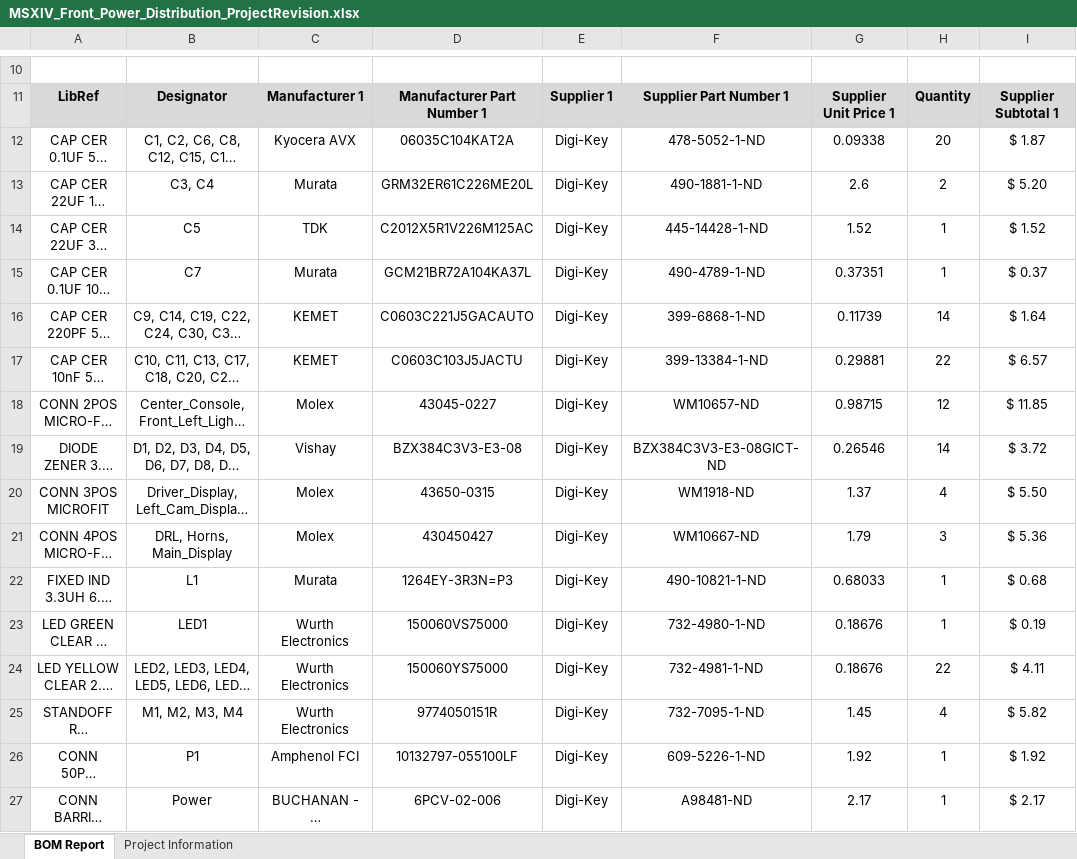
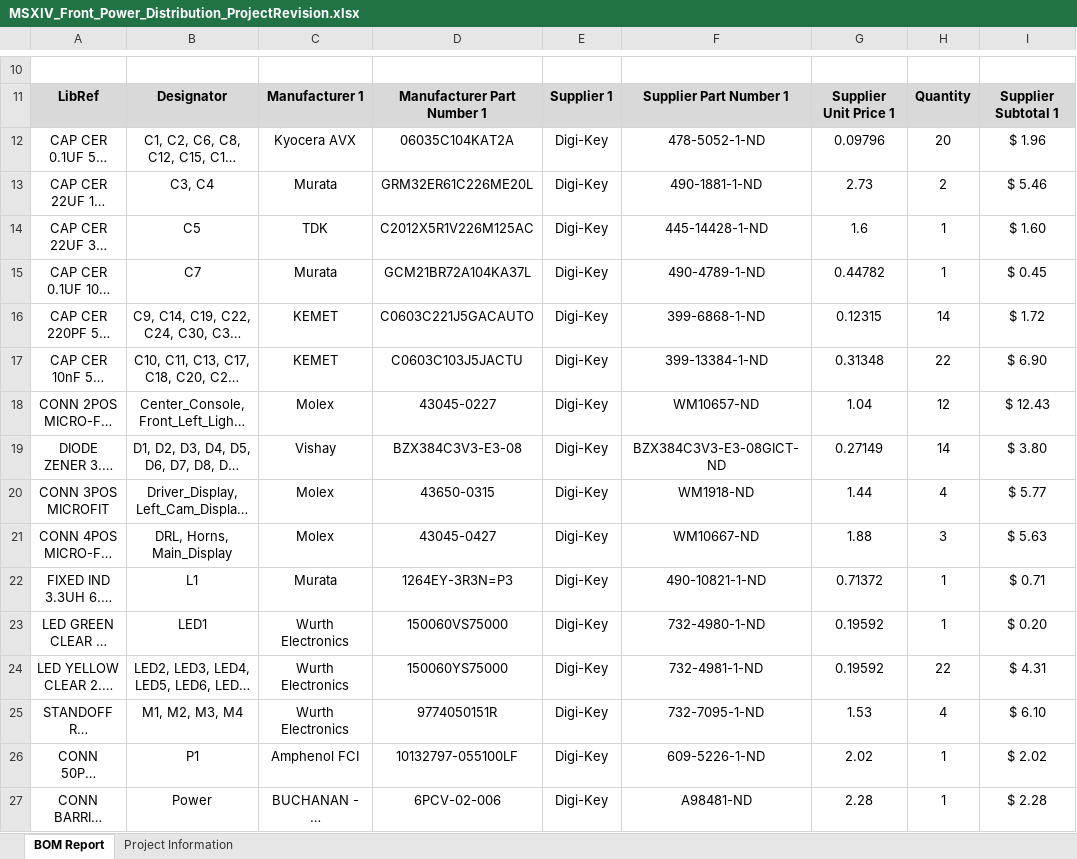
Before and after one commit to uw-midsun/hardware, an Excel workbook: MSXIV_FrontPowerDistribution/Project Outputs for MSXIV_Front_Power_Distribution/MSXIV_Front_Power_Distribution_ProjectRevision.xlsx, sheet BOM Report, drawn as a sheet; only a part is shown, gaps mark what is left out; long unchanged cells end in …; values as stored, in another font and other column widths than the file's, no borders; charts and pictures not drawn; the diff covers the shown part only; the diff names each change by its address in the sheet, - before the commit and + after, or states it on an @@ line.

```diff
--- a/MSXIV_FrontPowerDistribution/Project Outputs for MSXIV_Front_Power_Distribution/MSXIV_Front_Power_Distribution_ProjectRevision.xlsx (sheet BOM Report)
+++ b/MSXIV_FrontPowerDistribution/Project Outputs for MSXIV_Front_Power_Distribution/MSXIV_Front_Power_Distribution_ProjectRevision.xlsx (sheet BOM Report)
-G12: 0.09338
+G12: 0.09796
-I12: $ 1.87
+I12: $ 1.96
-G13: 2.6
+G13: 2.73
-I13: $ 5.20
+I13: $ 5.46
-G14: 1.52
+G14: 1.6
-I14: $ 1.52
+I14: $ 1.60
-G15: 0.37351
+G15: 0.44782
-I15: $ 0.37
+I15: $ 0.45
-G16: 0.11739
+G16: 0.12315
-I16: $ 1.64
+I16: $ 1.72
-G17: 0.29881
+G17: 0.31348
-I17: $ 6.57
+I17: $ 6.90
-G18: 0.98715
+G18: 1.04
-I18: $ 11.85
+I18: $ 12.43
-G19: 0.26546
+G19: 0.27149
-I19: $ 3.72
+I19: $ 3.80
-G20: 1.37
+G20: 1.44
-I20: $ 5.50
+I20: $ 5.77
-D21: 430450427
+D21: 43045-0427
-G21: 1.79
+G21: 1.88
-I21: $ 5.36
+I21: $ 5.63
-G22: 0.68033
+G22: 0.71372
-I22: $ 0.68
+I22: $ 0.71
-G23:G24: 0.18676
+G23:G24: 0.19592
-I23: $ 0.19
+I23: $ 0.20
-I24: $ 4.11
+I24: $ 4.31
-G25: 1.45
+G25: 1.53
-I25: $ 5.82
+I25: $ 6.10
-G26: 1.92
+G26: 2.02
-I26: $ 1.92
+I26: $ 2.02
-G27: 2.17
+G27: 2.28
-I27: $ 2.17
+I27: $ 2.28
```
Also changed, not shown: 36 edited cells elsewhere in this sheet, sheet Project Information, 4 other files.
